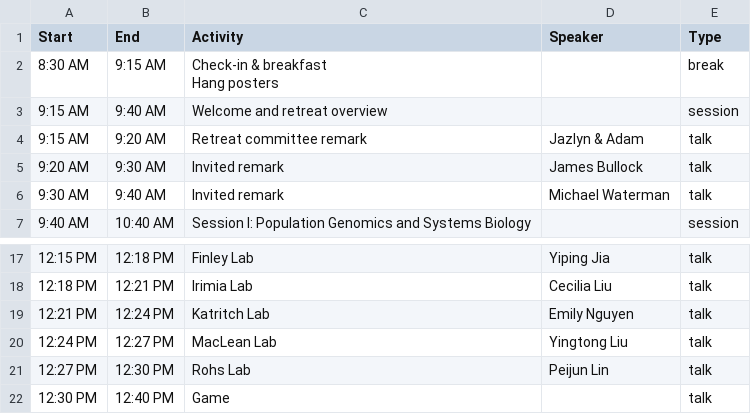
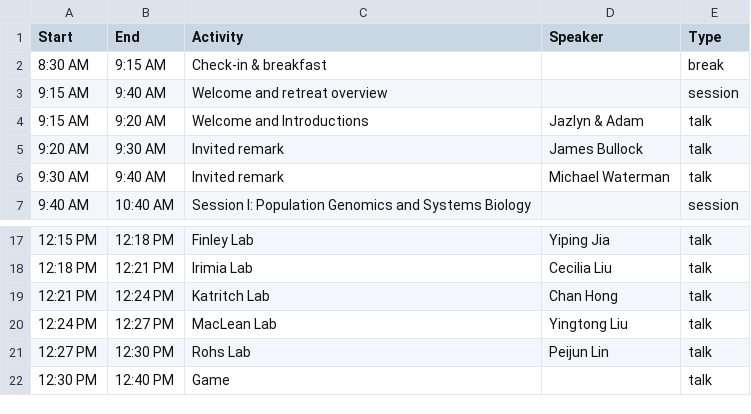
Before and after one commit to LexiShew/QCB-retreat-2026, a CSV file: _data/detailed-schedule.csv, drawn as a sheet; only a part is shown, gaps mark what is left out.

```diff
--- a/_data/detailed-schedule.csv
+++ b/_data/detailed-schedule.csv
@@ -1,6 +1,5 @@
 Start,End,Activity,Speaker,Type
-8:30 AM,9:15 AM,"Check-in & breakfast
-Hang posters",,break
+8:30 AM,9:15 AM,Check-in & breakfast,,break
 9:15 AM,9:40 AM,Welcome and retreat overview,,session
-9:15 AM,9:20 AM,Retreat committee remark,Jazlyn & Adam,talk
+9:15 AM,9:20 AM,Welcome and Introductions,Jazlyn & Adam,talk
 9:20 AM,9:30 AM,Invited remark,James Bullock,talk
@@ -19,3 +18,3 @@ Hang posters",,break
 12:18 PM,12:21 PM,Irimia Lab,Cecilia Liu,talk
-12:21 PM,12:24 PM,Katritch Lab,Emily Nguyen,talk
+12:21 PM,12:24 PM,Katritch Lab,Chan Hong,talk
 12:24 PM,12:27 PM,MacLean Lab,Yingtong Liu,talk
```
Also changed, not shown: _data/abridged-schedule.csv, 1 other file.
